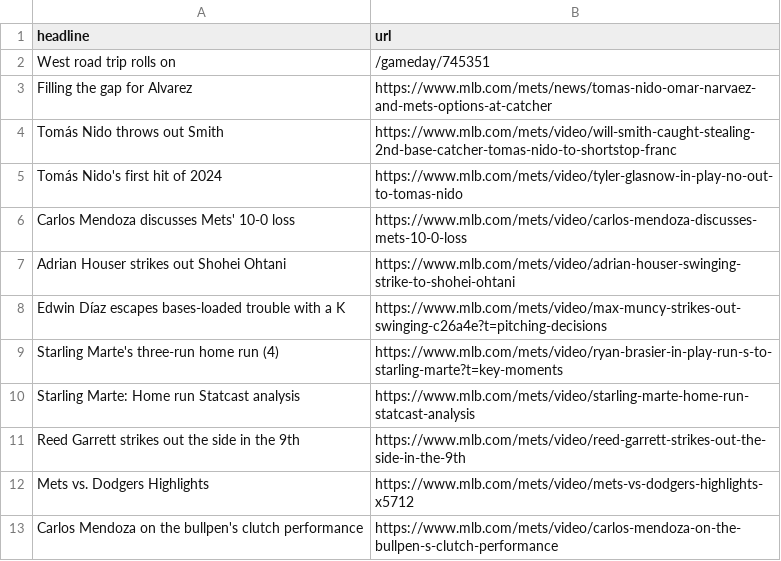
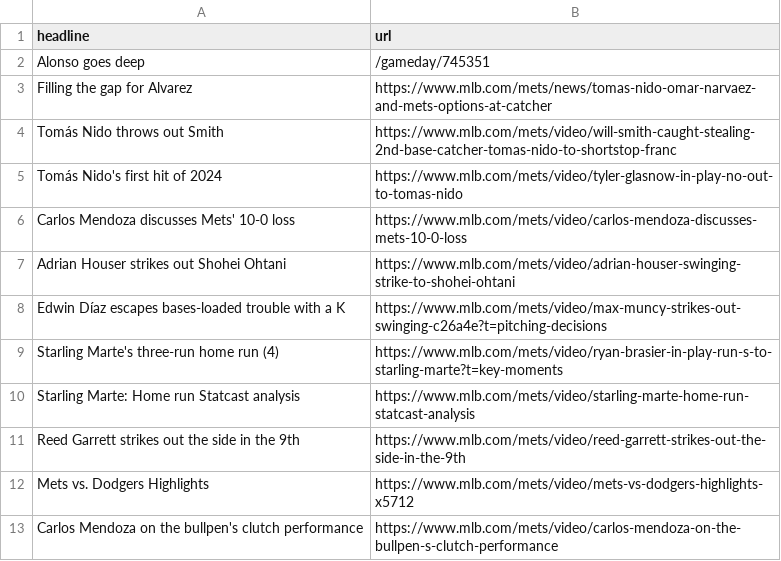
Before and after one commit to atd124/autoscraper-history-main, a CSV file: mets-headlines.csv, drawn as a sheet.

```diff
--- a/mets-headlines.csv
+++ b/mets-headlines.csv
@@ -1,3 +1,3 @@
 headline,url
-West road trip rolls on,/gameday/745351
+Alonso goes deep,/gameday/745351
 Filling the gap for Alvarez,https://www.mlb.com/mets/news/tomas-nido-omar-narvaez-and-mets-options-at-catcher
```
